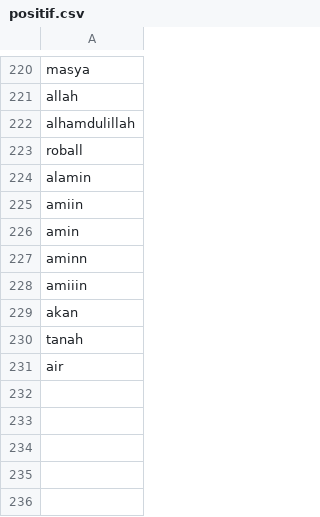
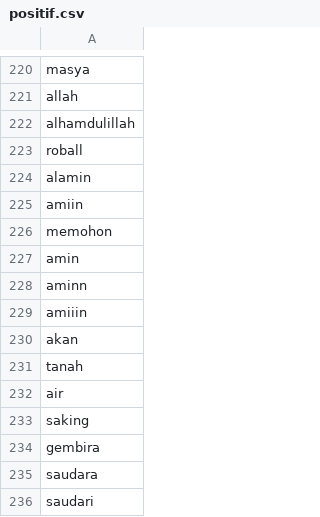
Before and after one commit to jamilulalng/kamus_emoticon, a CSV file: positif.csv, drawn as a sheet; only a part is shown, gaps mark what is left out; the diff names each change by its address in the sheet, - before the commit and + after, or states it on an @@ line.

Commit message:
Update positif.csv

```diff
--- a/positif.csv
+++ b/positif.csv
+row 226: memohon
+row 233: saking
+row 234: gembira
+row 235: saudara
+row 236: saudari
```
